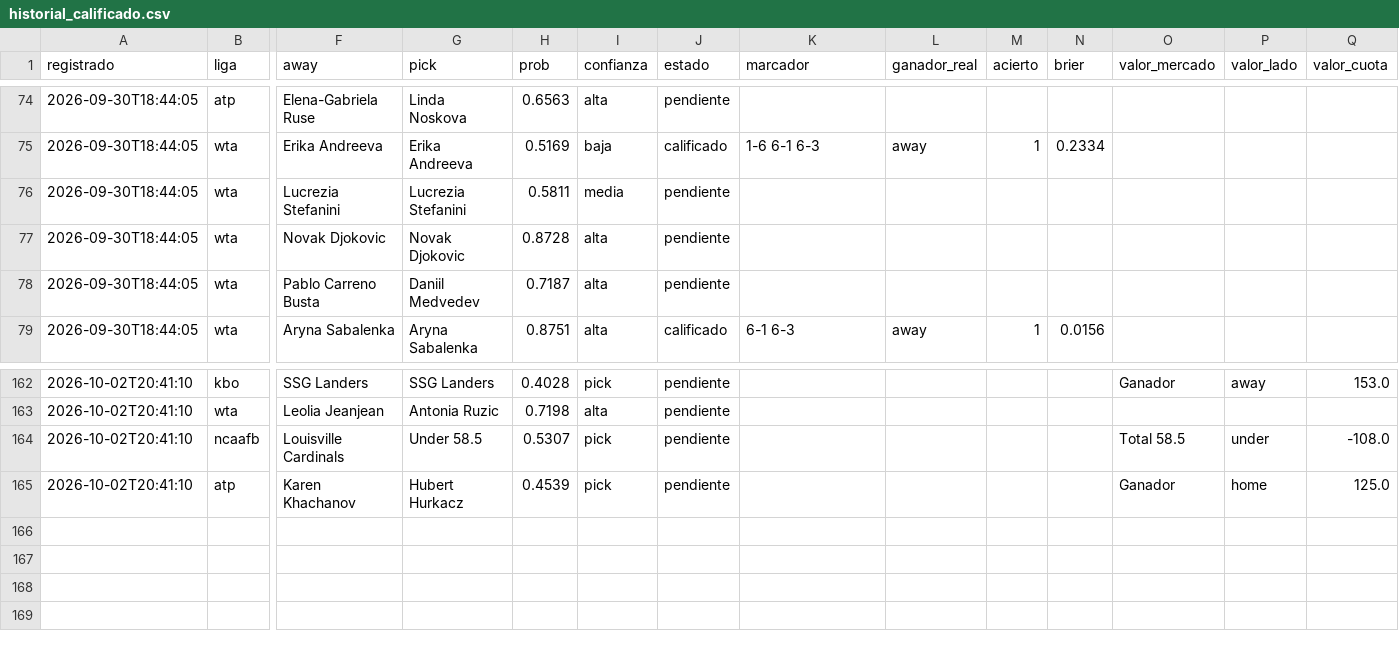
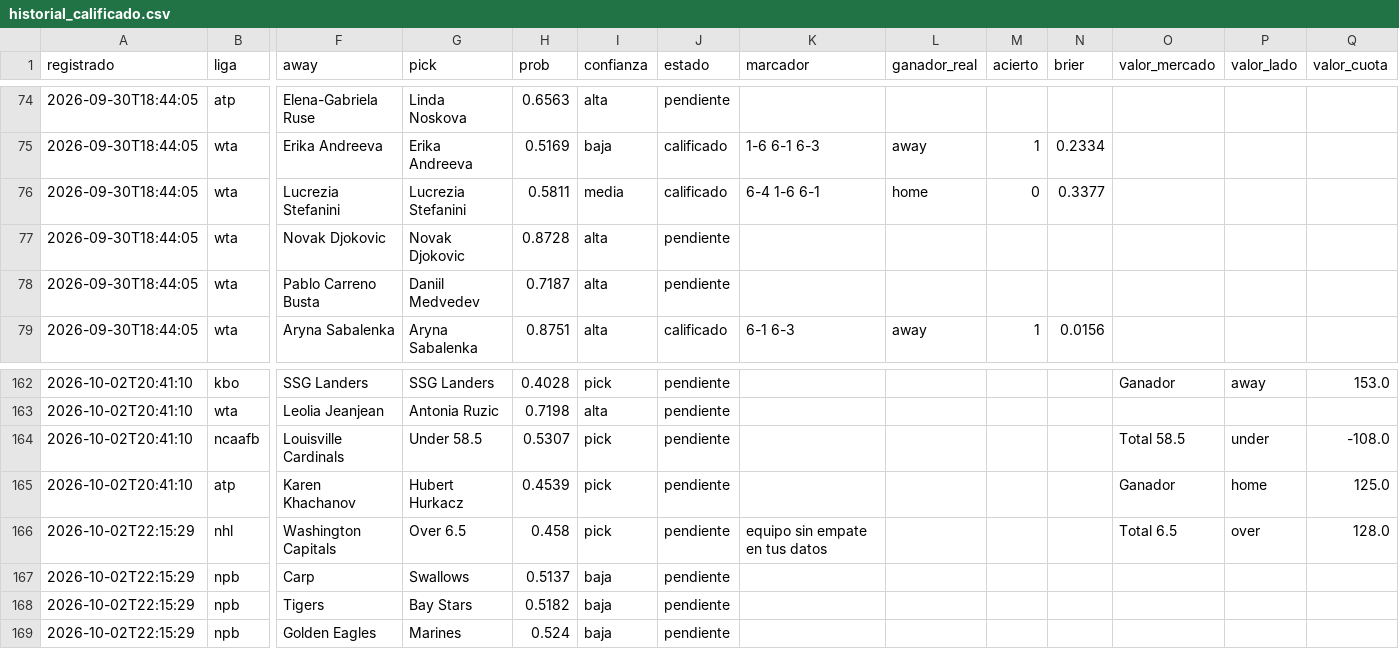
Before and after one commit to tenisman12/edgeline, a CSV file: salida/historial_calificado.csv, drawn as a sheet; only a part is shown, gaps mark what is left out; rows hold the shown columns only; the diff names each change by its address in the sheet, - before the commit and + after, or states it on an @@ line.

```diff
--- a/salida/historial_calificado.csv
+++ b/salida/historial_calificado.csv
-J76 (estado): pendiente
+J76 (estado): calificado
-K76 (marcador): (empty)
+K76 (marcador): 6-4 1-6 6-1
-L76 (ganador_real): (empty)
+L76 (ganador_real): home
-M76 (acierto): (empty)
+M76 (acierto): 0
-N76 (brier): (empty)
+N76 (brier): 0.3377
+row 166: 2026-10-02T22:15:29 | nhl | Washington Capitals | Over 6.5 | 0.458 | pick | pendiente | equipo sin empate en tus datos |  |  |  | Total 6.5 | over | 128.0
+row 167: 2026-10-02T22:15:29 | npb | Carp | Swallows | 0.5137 | baja | pendiente
+row 168: 2026-10-02T22:15:29 | npb | Tigers | Bay Stars | 0.5182 | baja | pendiente
+row 169: 2026-10-02T22:15:29 | npb | Golden Eagles | Marines | 0.524 | baja | pendiente
```
Also changed, not shown: salida/historial_picks.csv, salida/historial_predicciones.csv, 7 other files.
